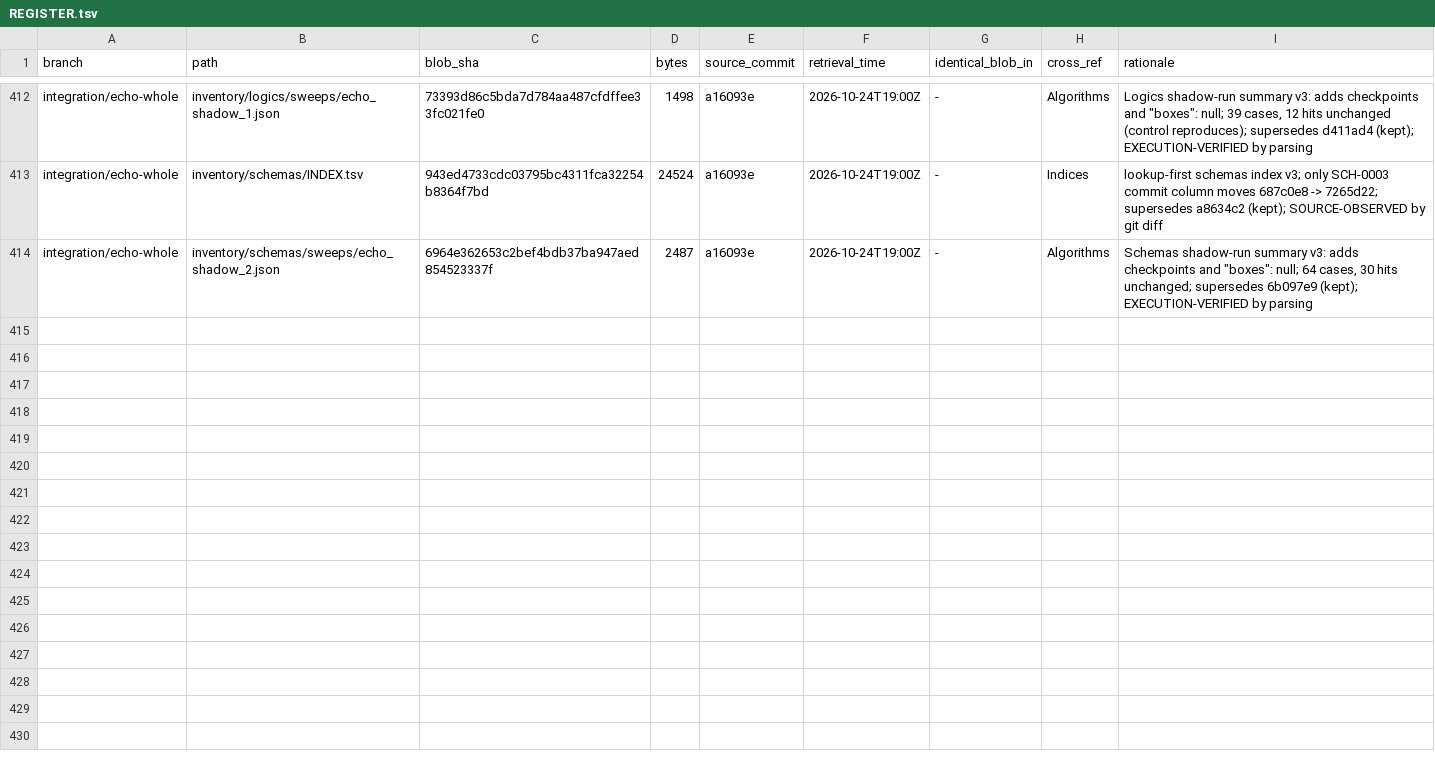
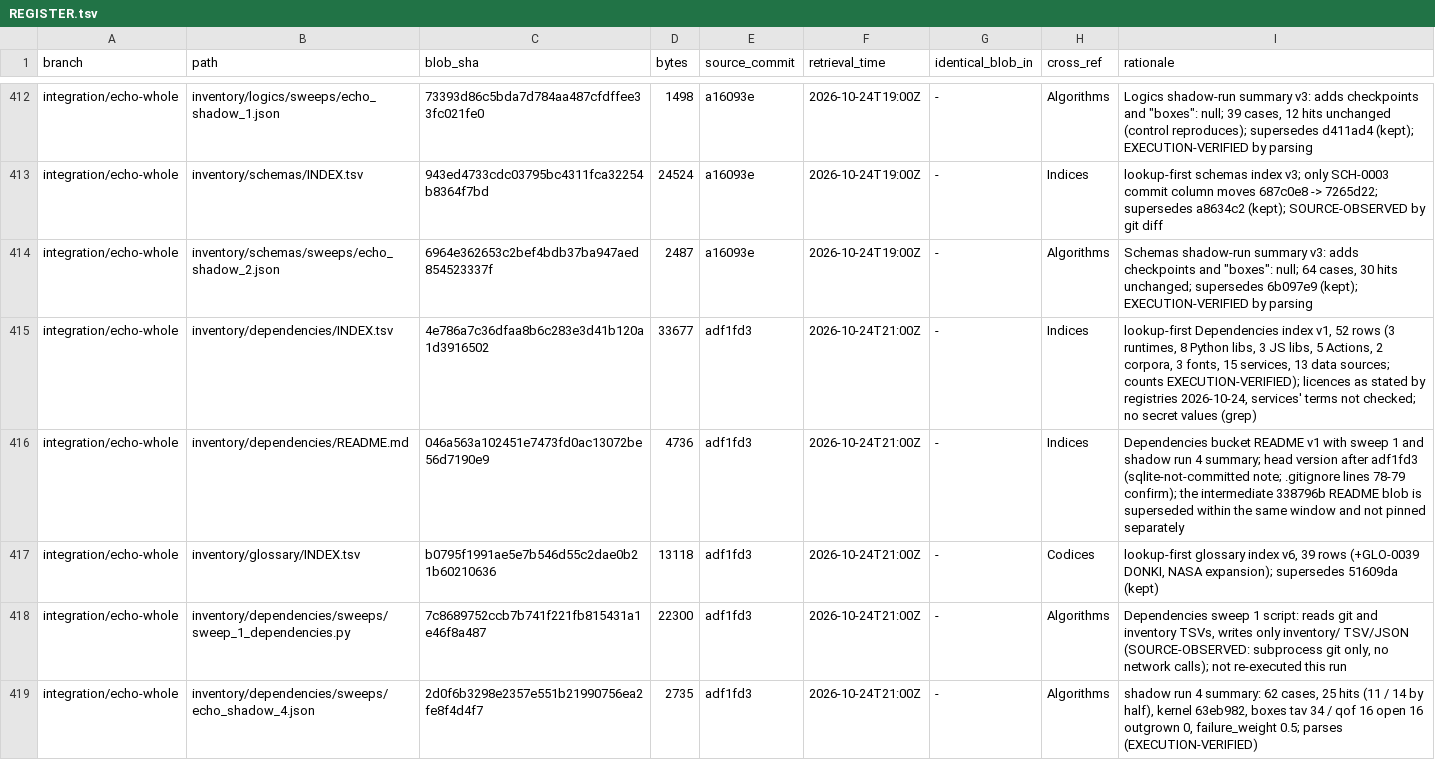
Before and after one commit to AGI144348Outlook/Echo_Green_Future, a TSV file: L2-library/Indices/REGISTER.tsv, drawn as a sheet; only a part is shown, gaps mark what is left out; the diff covers the shown part only; the diff names each change by its address in the sheet, - before the commit and + after, or states it on an @@ line.

```diff
--- a/L2-library/Indices/REGISTER.tsv
+++ b/L2-library/Indices/REGISTER.tsv
+row 415: integration/echo-whole | inventory/dependencies/INDEX.tsv | 4e786a7c36dfaa8b6c283e3d41b120a1d3916502 | 33677 | adf1fd3 | 2026-10-24T21:00Z | - | Indices | lookup-first Dependencies index v1, 52 rows (3 runtimes, 8 Python libs, 3 JS libs, 5 Actions, 2 corpora, 3 fonts, 15 services, 13 data sources; counts EXECUTION-VERIFIED); licences as stated by registries 2026-10-24, services' terms not checked; no secret values (grep)
+row 416: integration/echo-whole | inventory/dependencies/README.md | 046a563a102451e7473fd0ac13072be56d7190e9 | 4736 | adf1fd3 | 2026-10-24T21:00Z | - | Indices | Dependencies bucket README v1 with sweep 1 and shadow run 4 summary; head version after adf1fd3 (sqlite-not-committed note; .gitignore lines 78-79 confirm); the intermediate 338796b README blob is superseded within the same window and not pinned separately
+row 417: integration/echo-whole | inventory/glossary/INDEX.tsv | b0795f1991ae5e7b546d55c2dae0b21b60210636 | 13118 | adf1fd3 | 2026-10-24T21:00Z | - | Codices | lookup-first glossary index v6, 39 rows (+GLO-0039 DONKI, NASA expansion); supersedes 51609da (kept)
+row 418: integration/echo-whole | inventory/dependencies/sweeps/sweep_1_dependencies.py | 7c8689752ccb7b741f221fb815431a1e46f8a487 | 22300 | adf1fd3 | 2026-10-24T21:00Z | - | Algorithms | Dependencies sweep 1 script: reads git and inventory TSVs, writes only inventory/ TSV/JSON (SOURCE-OBSERVED: subprocess git only, no network calls); not re-executed this run
+row 419: integration/echo-whole | inventory/dependencies/sweeps/echo_shadow_4.json | 2d0f6b3298e2357e551b21990756ea2fe8f4d4f7 | 2735 | adf1fd3 | 2026-10-24T21:00Z | - | Algorithms | shadow run 4 summary: 62 cases, 25 hits (11 / 14 by half), kernel 63eb982, boxes tav 34 / qof 16 open 16 outgrown 0, failure_weight 0.5; parses (EXECUTION-VERIFIED)
```
Also changed, not shown: 4 added rows elsewhere in this file, L2-library/Registries/REGISTER.tsv, 5 other files.
